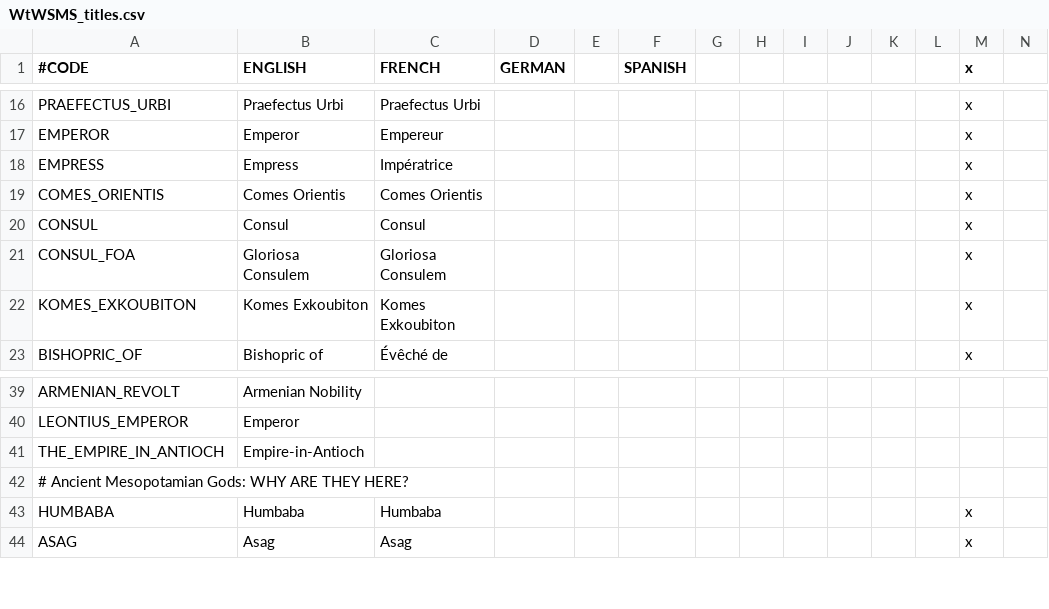
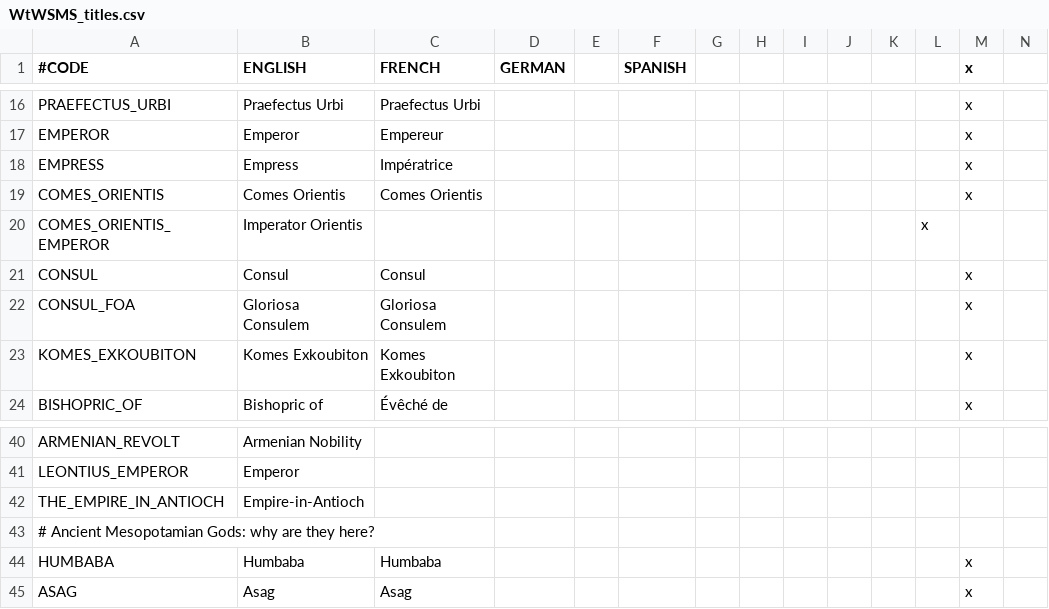
Before and after one commit to loup99/WtWSMS, a CSV file: WTWSMS/localisation/WtWSMS_titles.csv, drawn as a sheet; only a part is shown, gaps mark what is left out; addresses are those after the commit; rows hold the shown columns only; the diff names each change by its address in the sheet, - before the commit and + after, or states it on an @@ line.

```diff
--- a/WTWSMS/localisation/WtWSMS_titles.csv
+++ b/WTWSMS/localisation/WtWSMS_titles.csv
+row 20: COMES_ORIENTIS_EMPEROR | Imperator Orientis |  |  |  |  |  |  |  |  |  | x
-A43 (#CODE): …Mesopotamian Gods: WHY ARE THEY HERE?
+A43 (#CODE): …Mesopotamian Gods: why are they here?
```
Also changed, not shown: WTWSMS/localisation/WtWSMS_events.csv, 4 other files.
